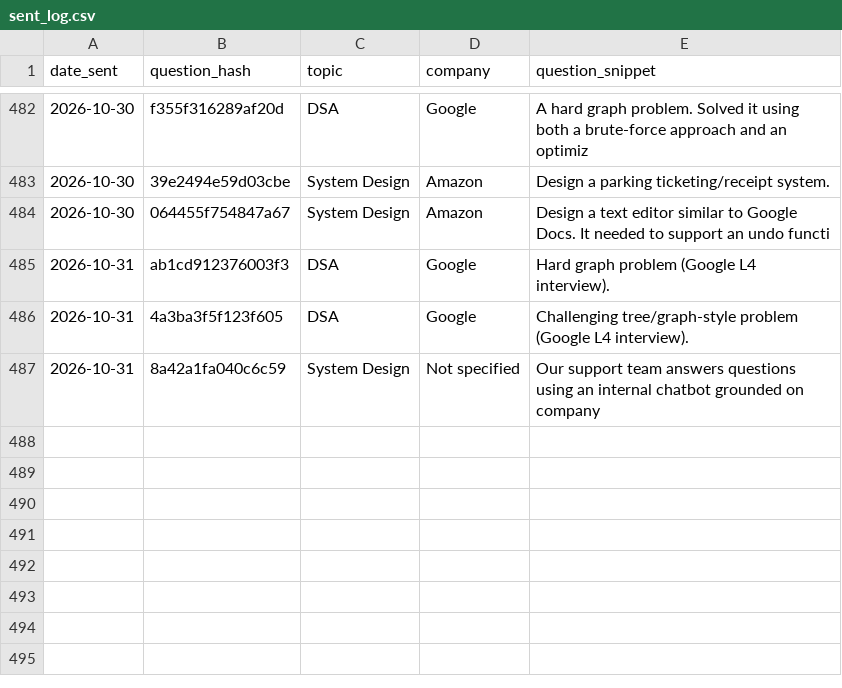
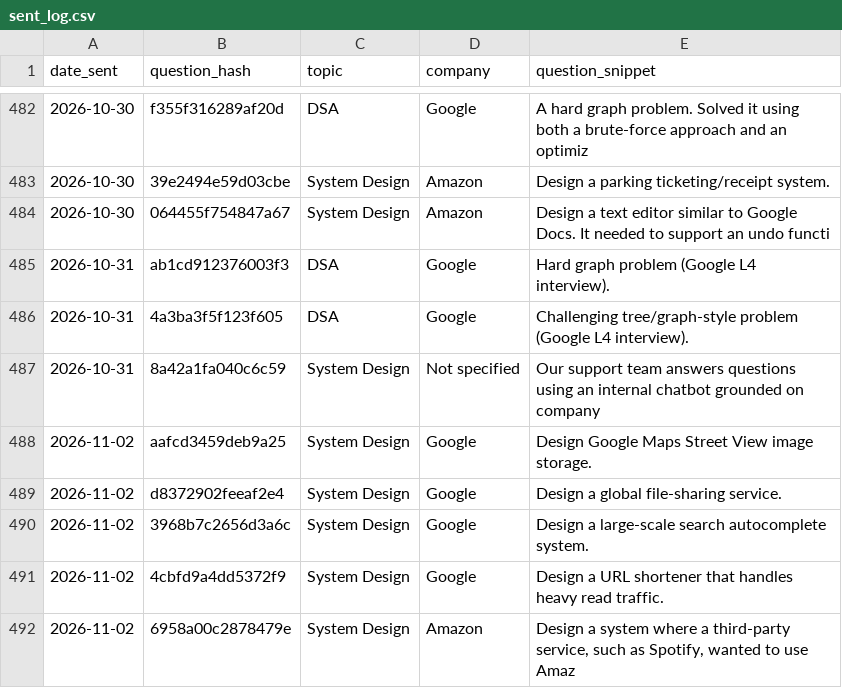
Before and after one commit to ayush95123/daily-iq, a CSV file: sent_log.csv, drawn as a sheet; only a part is shown, gaps mark what is left out.

```diff
--- a/sent_log.csv
+++ b/sent_log.csv
@@ -487 +487,6 @@ date_sent,question_hash,topic,company,question_snippet
 2026-10-31,8a42a1fa040c6c59,System Design,Not specified,Our support team answers questions using an internal chatbot grounded on company
+2026-11-02,aafcd3459deb9a25,System Design,Google,Design Google Maps Street View image storage.
+2026-11-02,d8372902feeaf2e4,System Design,Google,Design a global file-sharing service.
+2026-11-02,3968b7c2656d3a6c,System Design,Google,Design a large-scale search autocomplete system.
+2026-11-02,4cbfd9a4dd5372f9,System Design,Google,Design a URL shortener that handles heavy read traffic.
+2026-11-02,6958a00c2878479e,System Design,Amazon,"Design a system where a third-party service, such as Spotify, wanted to use Amaz"
```
